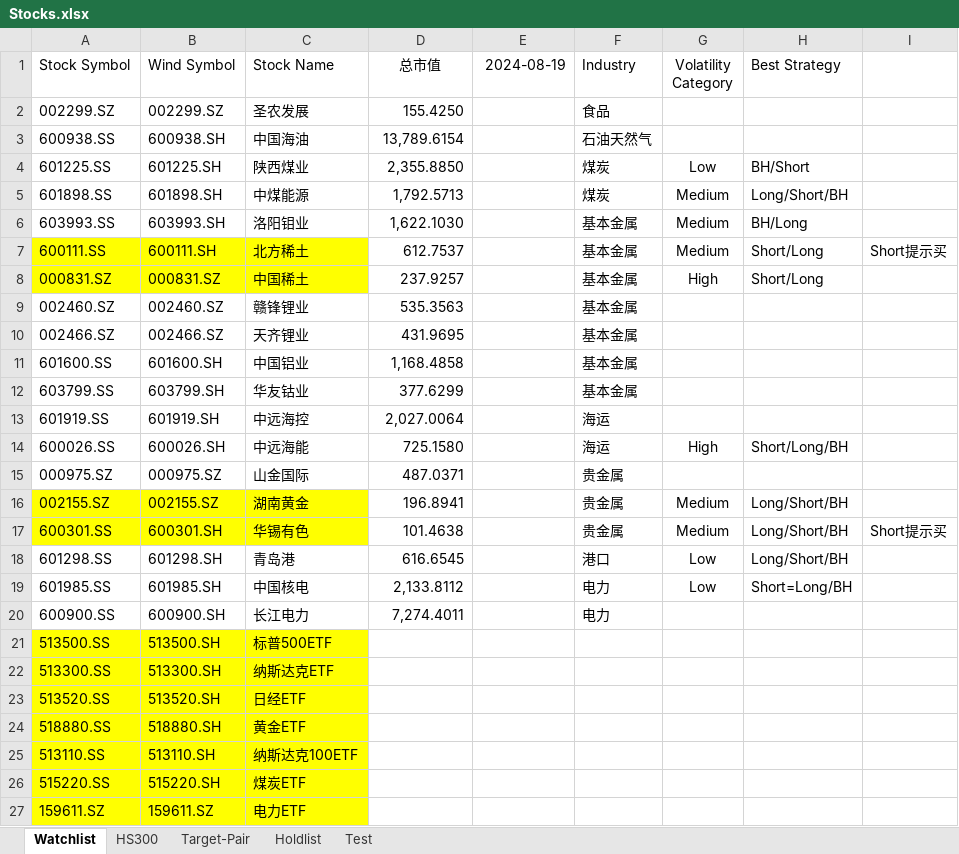
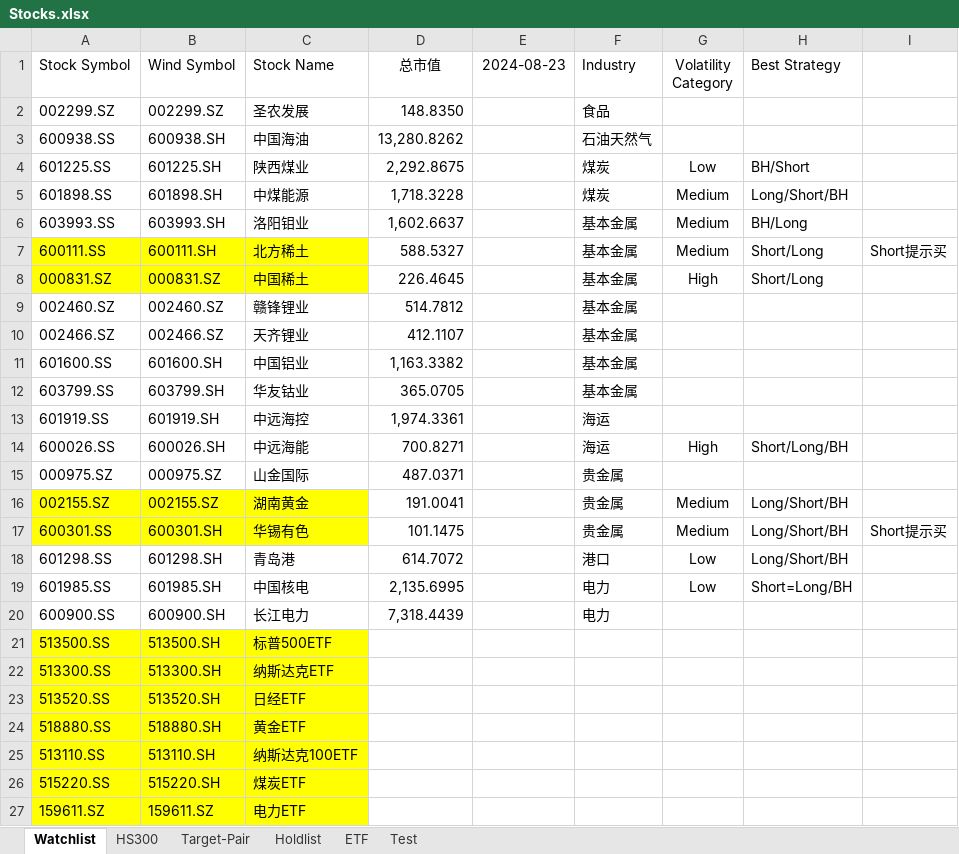
Before and after one commit to Yiyang-Xu/Arbitrage, an Excel workbook: Stocks.xlsx, sheet Watchlist, drawn as a sheet; only a part is shown; values as stored, in another font and other column widths than the file's, no borders; conditional formats not drawn; the diff names each change by its address in the sheet, - before the commit and + after, or states it on an @@ line.

```diff
--- a/Stocks.xlsx (sheet Watchlist)
+++ b/Stocks.xlsx (sheet Watchlist)
+sheet tab: ETF
-E1: 2024-08-19
+E1: 2024-08-23
-D2 (总市值): 155.4250
+D2 (总市值): 148.8350
-D3 (总市值): 13,789.6154
+D3 (总市值): 13,280.8262
-D4 (总市值): 2,355.8850
+D4 (总市值): 2,292.8675
-D5 (总市值): 1,792.5713
+D5 (总市值): 1,718.3228
-D6 (总市值): 1,622.1030
+D6 (总市值): 1,602.6637
-D7 (总市值): 612.7537
+D7 (总市值): 588.5327
-D8 (总市值): 237.9257
+D8 (总市值): 226.4645
-D9 (总市值): 535.3563
+D9 (总市值): 514.7812
-D10 (总市值): 431.9695
+D10 (总市值): 412.1107
-D11 (总市值): 1,168.4858
+D11 (总市值): 1,163.3382
-D12 (总市值): 377.6299
+D12 (总市值): 365.0705
-D13 (总市值): 2,027.0064
+D13 (总市值): 1,974.3361
-D14 (总市值): 725.1580
+D14 (总市值): 700.8271
-D16 (总市值): 196.8941
+D16 (总市值): 191.0041
-D17 (总市值): 101.4638
+D17 (总市值): 101.1475
-D18 (总市值): 616.6545
+D18 (总市值): 614.7072
-D19 (总市值): 2,133.8112
+D19 (总市值): 2,135.6995
-D20 (总市值): 7,274.4011
+D20 (总市值): 7,318.4439
```
Also changed, not shown: 5 other files.
